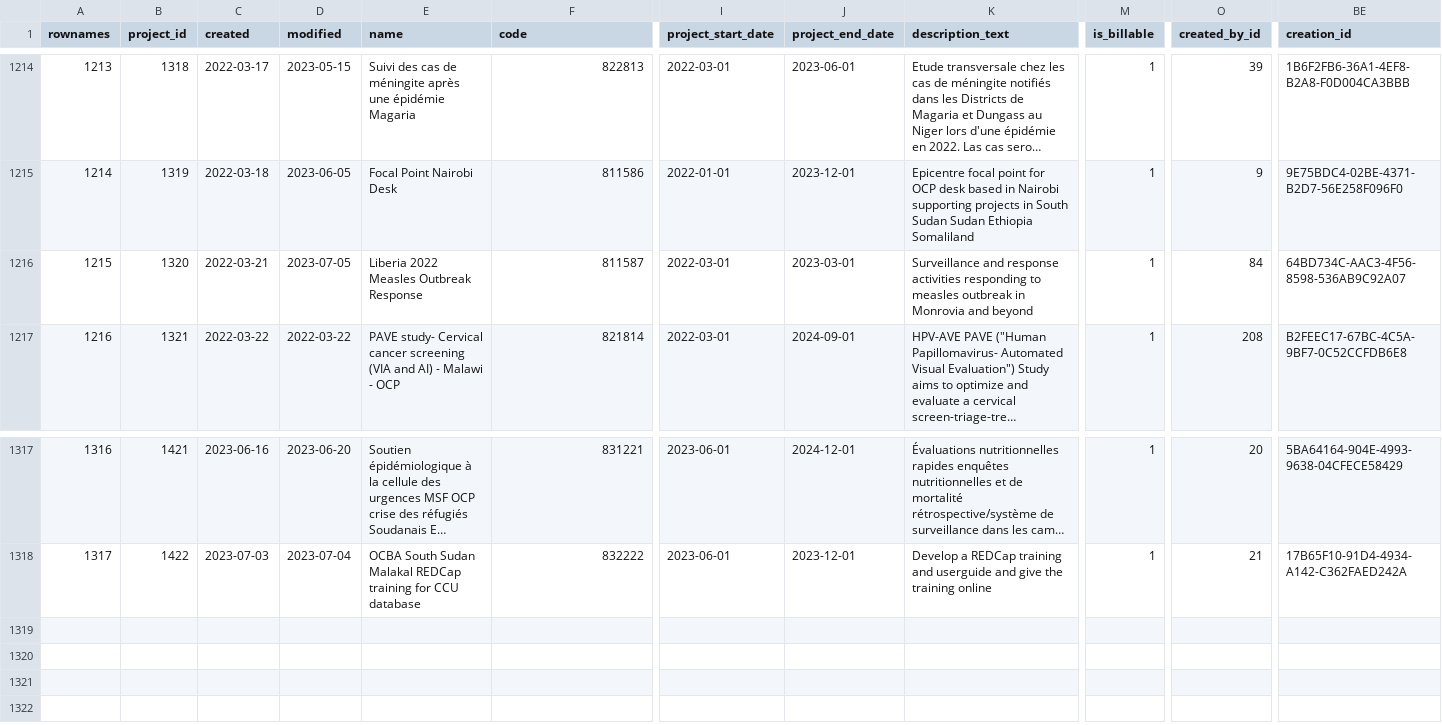
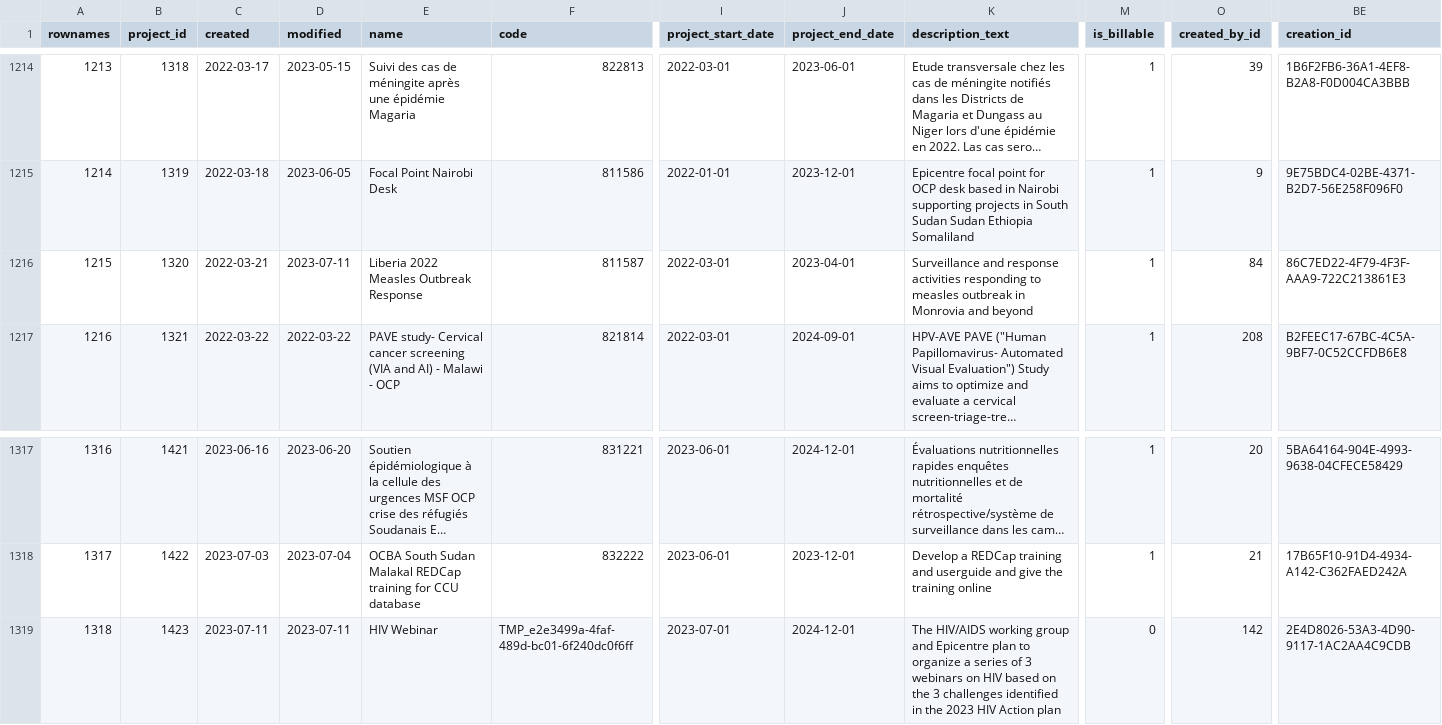
Before and after one commit to s-balandine/typology-dump, a CSV file: data/projects.csv, drawn as a sheet; only a part is shown, gaps mark what is left out; long unchanged cells end in …; rows hold the shown columns only; the diff names each change by its address in the sheet, - before the commit and + after, or states it on an @@ line.

```diff
--- a/data/projects.csv
+++ b/data/projects.csv
-D1216 (modified): 2023-07-05
+D1216 (modified): 2023-07-11
-J1216 (project_end_date): 2023-03-01
+J1216 (project_end_date): 2023-04-01
-BE1216 (creation_id): 64BD734C-AAC3-4F56-8598-536AB9C92A07
+BE1216 (creation_id): 86C7ED22-4F79-4F3F-AAA9-722C213861E3
+row 1319: 1318 | 1423 | 2023-07-11 | 2023-07-11 | HIV Webinar | TMP_e2e3499a-4faf-489d-bc01-6f240dc0f6ff | 2023-07-01 | 2024-12-01 | The HIV/AIDS working group and Epicentre plan to organize a series of 3 webinars on HIV based on the 3 challenges identified in the 2023 HIV Action plan | 0 | 142 | 2E4D8026-53A3-4D90-9117-1AC2AA4C9CDB
```
Also changed, not shown: data/axe1_analytical_section_permissions.csv, data/contributions.csv, 8 other files.
